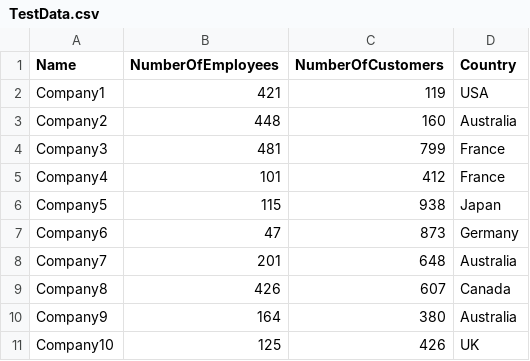
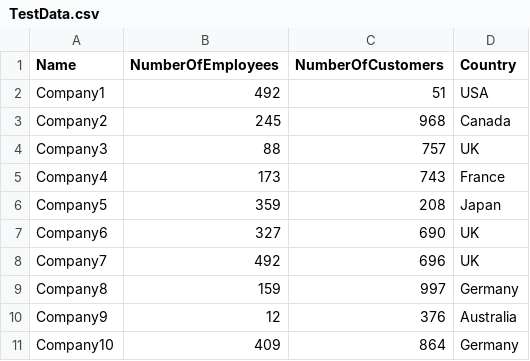
Before and after one commit to Santiors/Prodly-Test-Task, a CSV file: src/main/resources/TestData.csv, drawn as a sheet.

Commit message:
Update CSV file

```diff
--- a/src/main/resources/TestData.csv
+++ b/src/main/resources/TestData.csv
@@ -1,11 +1,11 @@
 Name,NumberOfEmployees,NumberOfCustomers,Country
-Company1,421,119,USA
-Company2,448,160,Australia
-Company3,481,799,France
-Company4,101,412,France
-Company5,115,938,Japan
-Company6,47,873,Germany
-Company7,201,648,Australia
-Company8,426,607,Canada
-Company9,164,380,Australia
-Company10,125,426,UK
+Company1,492,51,USA
+Company2,245,968,Canada
+Company3,88,757,UK
+Company4,173,743,France
+Company5,359,208,Japan
+Company6,327,690,UK
+Company7,492,696,UK
+Company8,159,997,Germany
+Company9,12,376,Australia
+Company10,409,864,Germany
```
